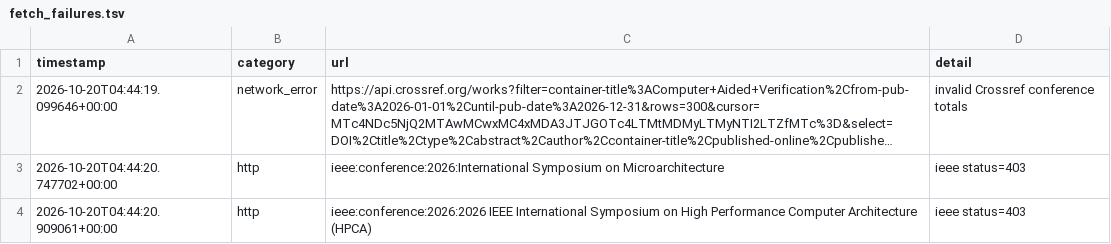
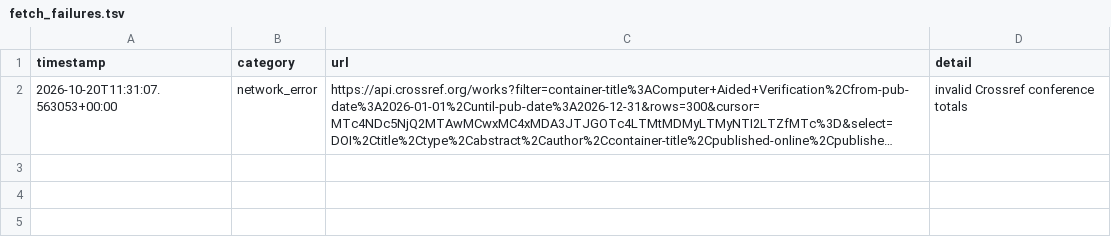
Before and after one commit to Llxyyds666/digital-ic-paper-feed, a TSV file: fetch_failures.tsv, drawn as a sheet; long unchanged cells end in …; the diff names each change by its address in the sheet, - before the commit and + after, or states it on an @@ line.

```diff
--- a/fetch_failures.tsv
+++ b/fetch_failures.tsv
-A2 (timestamp): 2026-10-20T04:44:19.099646+00:00
+A2 (timestamp): 2026-10-20T11:31:07.563053+00:00
-row 3: 2026-10-20T04:44:20.747702+00:00 | http | ieee:conference:2026:International Symposium on Microarchitecture | ieee status=403
-row 4: 2026-10-20T04:44:20.909061+00:00 | http | ieee:conference:2026:2026 IEEE International Symposium on High Performance Computer Architecture (HPCA) | ieee status=403
```
Also changed, not shown: 1 other file.
